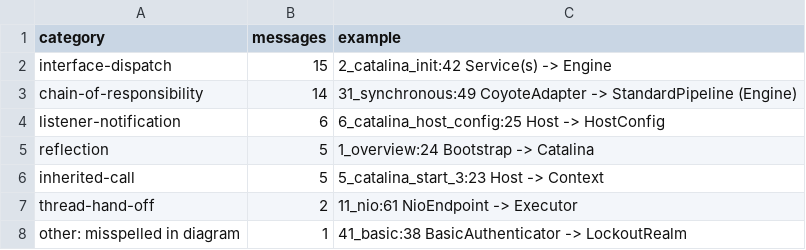
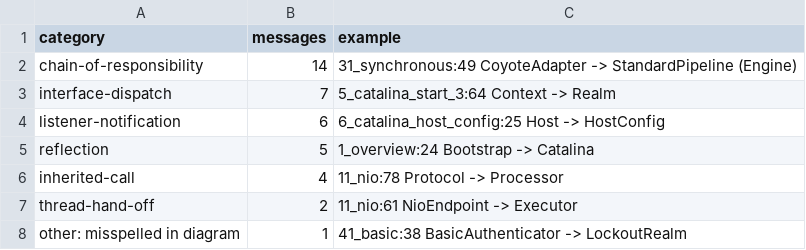
Before and after one commit to TomLuxor/tomcat11-architecture-recovery, a CSV file: analysis/output/rq3_categories.csv, drawn as a sheet.

```diff
--- a/analysis/output/rq3_categories.csv
+++ b/analysis/output/rq3_categories.csv
@@ -1,7 +1,7 @@
 category,messages,example
-interface-dispatch,15,2_catalina_init:42 Service(s) -> Engine
 chain-of-responsibility,14,31_synchronous:49 CoyoteAdapter -> StandardPipeline (Engine)
+interface-dispatch,7,5_catalina_start_3:64 Context -> Realm
 listener-notification,6,6_catalina_host_config:25 Host -> HostConfig
 reflection,5,1_overview:24 Bootstrap -> Catalina
-inherited-call,5,5_catalina_start_3:23 Host -> Context
+inherited-call,4,11_nio:78 Protocol -> Processor
 thread-hand-off,2,11_nio:61 NioEndpoint -> Executor
```
Also changed, not shown: analysis/output/clustering_random_baseline.csv, analysis/output/rq3_static.csv, 16 other files.
